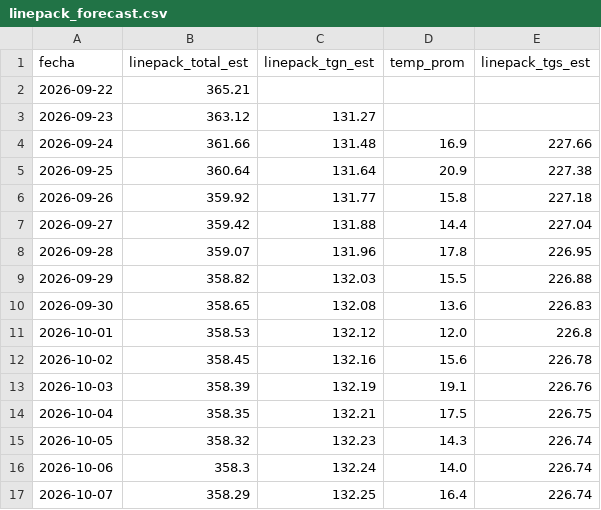
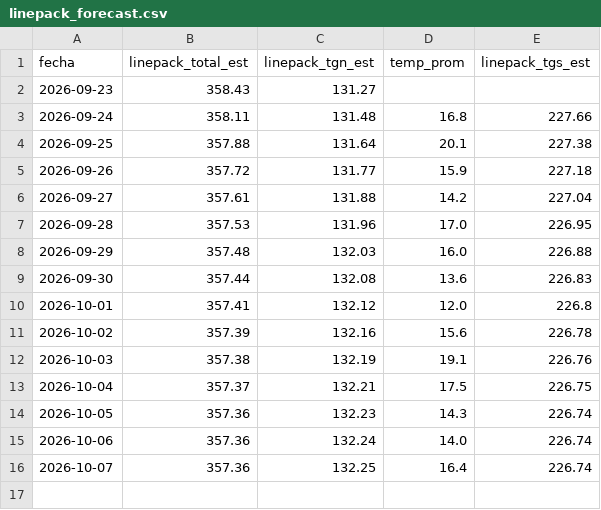
Before and after one commit to RodrigoManassero/estado-sistema-gas-rodrigo, a CSV file: public/data/linepack_forecast.csv, drawn as a sheet.

```diff
--- a/public/data/linepack_forecast.csv
+++ b/public/data/linepack_forecast.csv
@@ -1,17 +1,16 @@
 fecha,linepack_total_est,linepack_tgn_est,temp_prom,linepack_tgs_est
-2026-09-22,365.21,,,
-2026-09-23,363.12,131.27,,
-2026-09-24,361.66,131.48,16.9,227.66
-2026-09-25,360.64,131.64,20.9,227.38
-2026-09-26,359.92,131.77,15.8,227.18
-2026-09-27,359.42,131.88,14.4,227.04
-2026-09-28,359.07,131.96,17.8,226.95
-2026-09-29,358.82,132.03,15.5,226.88
-2026-09-30,358.65,132.08,13.6,226.83
-2026-10-01,358.53,132.12,12.0,226.8
-2026-10-02,358.45,132.16,15.6,226.78
-2026-10-03,358.39,132.19,19.1,226.76
-2026-10-04,358.35,132.21,17.5,226.75
-2026-10-05,358.32,132.23,14.3,226.74
-2026-10-06,358.3,132.24,14.0,226.74
-2026-10-07,358.29,132.25,16.4,226.74
+2026-09-23,358.43,131.27,,
+2026-09-24,358.11,131.48,16.8,227.66
+2026-09-25,357.88,131.64,20.1,227.38
+2026-09-26,357.72,131.77,15.9,227.18
+2026-09-27,357.61,131.88,14.2,227.04
+2026-09-28,357.53,131.96,17.0,226.95
+2026-09-29,357.48,132.03,16.0,226.88
+2026-09-30,357.44,132.08,13.6,226.83
+2026-10-01,357.41,132.12,12.0,226.8
+2026-10-02,357.39,132.16,15.6,226.78
+2026-10-03,357.38,132.19,19.1,226.76
+2026-10-04,357.37,132.21,17.5,226.75
+2026-10-05,357.36,132.23,14.3,226.74
+2026-10-06,357.36,132.24,14.0,226.74
+2026-10-07,357.36,132.25,16.4,226.74
```
Also changed, not shown: 21 other files.
